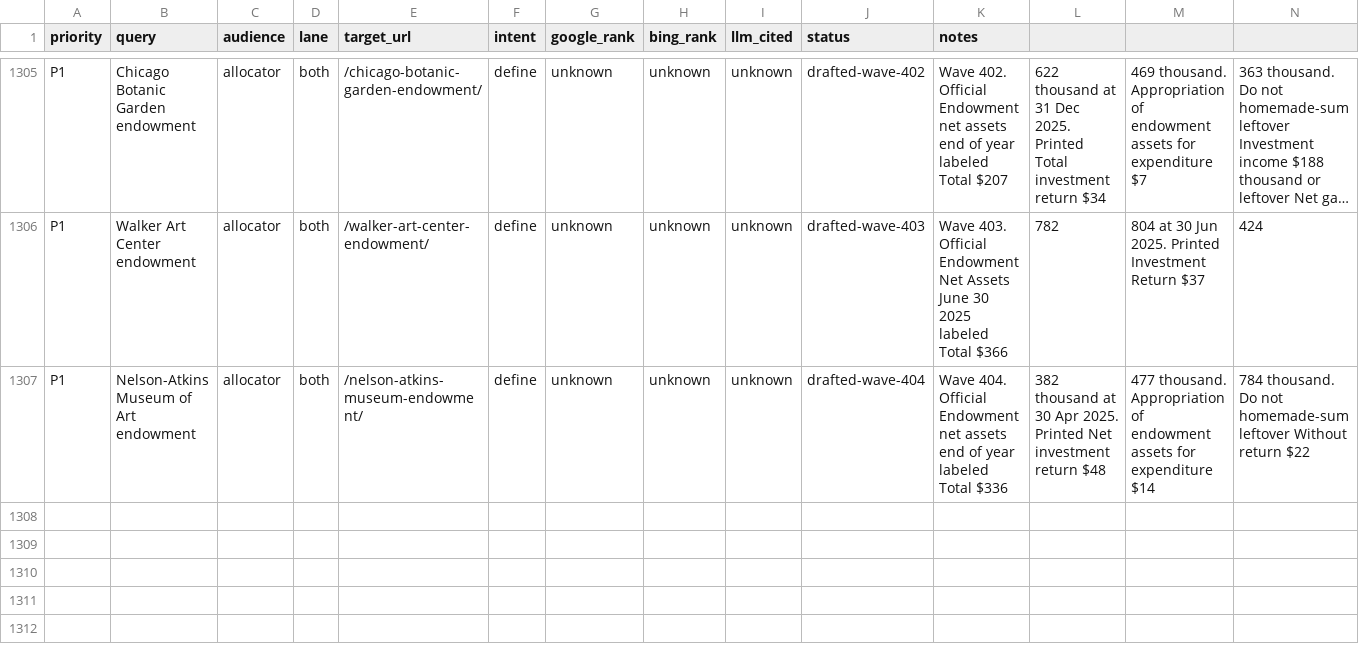
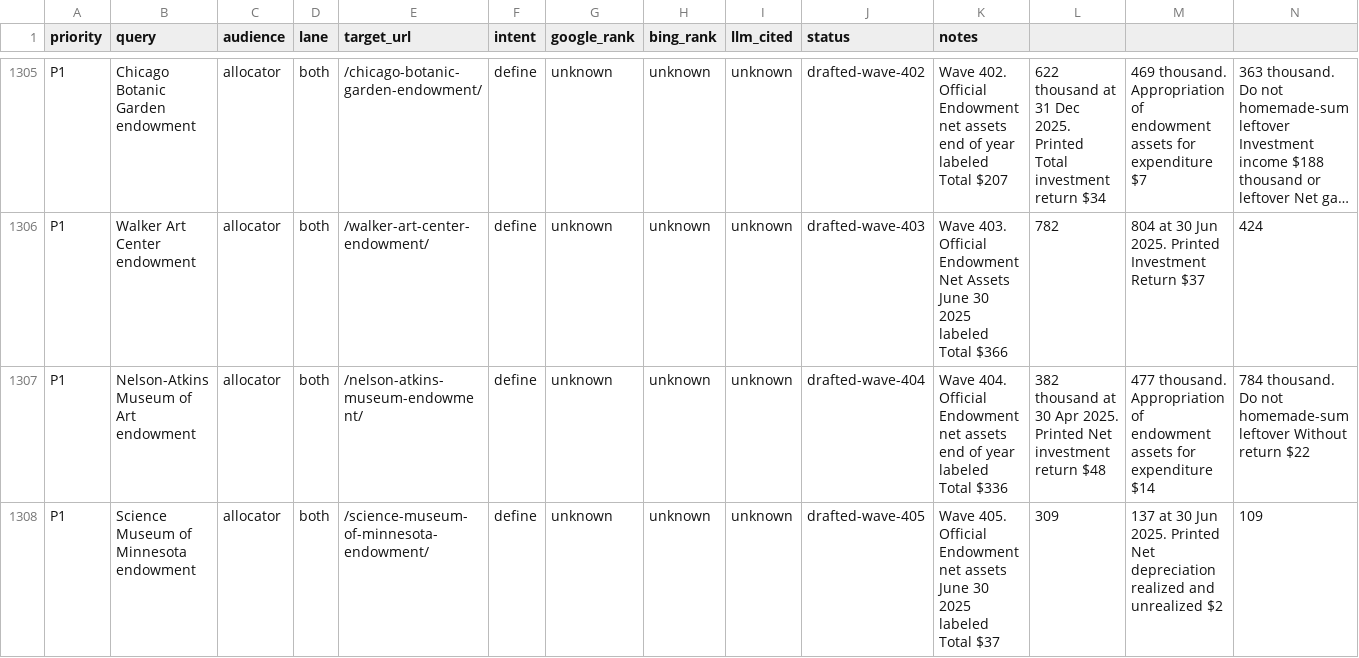
Before and after one commit to timcanada/uao-insurance-gate, a CSV file: seo-aeo/inventory/keyword-board.csv, drawn as a sheet; only a part is shown, gaps mark what is left out; long unchanged cells end in …; rows hold the shown columns only; the diff names each change by its address in the sheet, - before the commit and + after, or states it on an @@ line.

```diff
--- a/seo-aeo/inventory/keyword-board.csv
+++ b/seo-aeo/inventory/keyword-board.csv
+row 1308: P1 | Science Museum of Minnesota endowment | allocator | both | /science-museum-of-minnesota-endowment/ | define | unknown | unknown | unknown | drafted-wave-405 | Wave 405. Official Endowment net assets June 30 2025 labeled Total $37 | 309 | 137 at 30 Jun 2025. Printed Net depreciation realized and unrealized $2 | 109
```
Also changed, not shown: seo-aeo/inventory/priority-slugs.csv, 15 other files.
